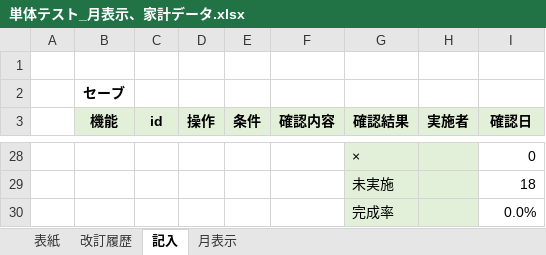
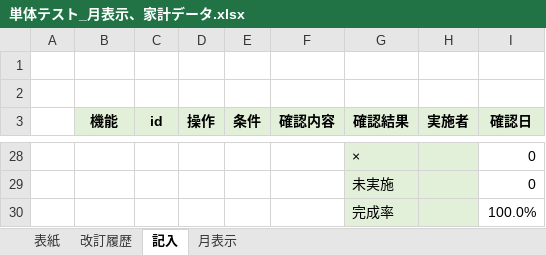
Before and after one commit to ShunjiYamamoto/groupA, an Excel workbook: 7.単体テスト/単体テスト_月表示、家計データ.xlsx, sheet 記入, drawn as a sheet; only a part is shown, gaps mark what is left out; values as stored, in another font and other column widths than the file's, no borders; conditional formats not drawn; the diff covers the shown part only; the diff names each change by its address in the sheet, - before the commit and + after, or states it on an @@ line.

```diff
--- a/7.単体テスト/単体テスト_月表示、家計データ.xlsx (sheet 記入)
+++ b/7.単体テスト/単体テスト_月表示、家計データ.xlsx (sheet 記入)
-B2 (機能): セーブ
+B2 (機能): (empty)
-I29 (確認日): 18
+I29 (確認日): 0
-I30 (確認日): 0.0%
+I30 (確認日): 100.0%
```
Also changed, not shown: 21 edited cells elsewhere in this sheet, sheet 月表示.
